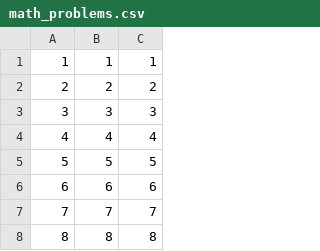
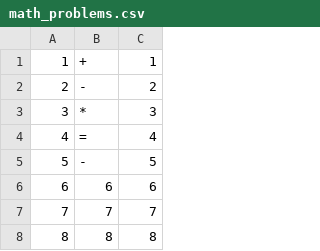
Before and after one commit to Pallasite/KinesSpatialAnchor-StarterSamples, a CSV file: Assets/_Scripts/math_problems.csv, drawn as a sheet; only a part is shown.

```diff
--- a/Assets/_Scripts/math_problems.csv
+++ b/Assets/_Scripts/math_problems.csv
@@ -1,6 +1,6 @@
-1,1,1
-2,2,2
-3,3,3
-4,4,4
-5,5,5
+1,+,1
+2,-,2
+3,*,3
+4,=,4
+5,-,5
 6,6,6
```
Also changed, not shown: 9 other files.
